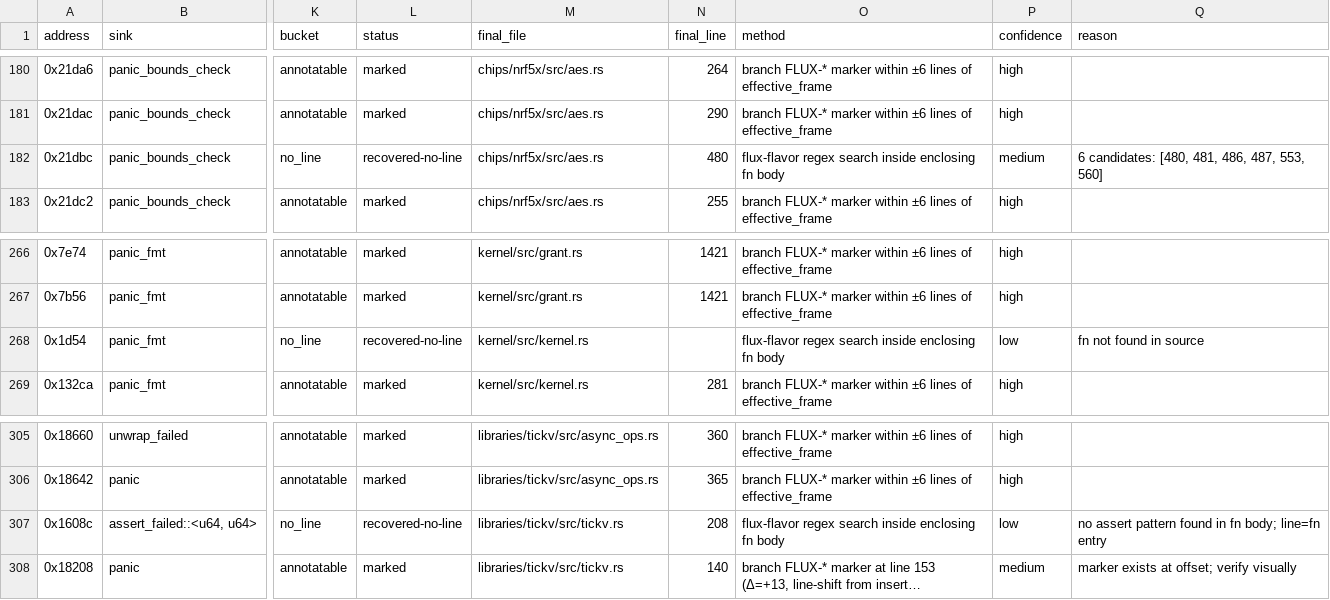
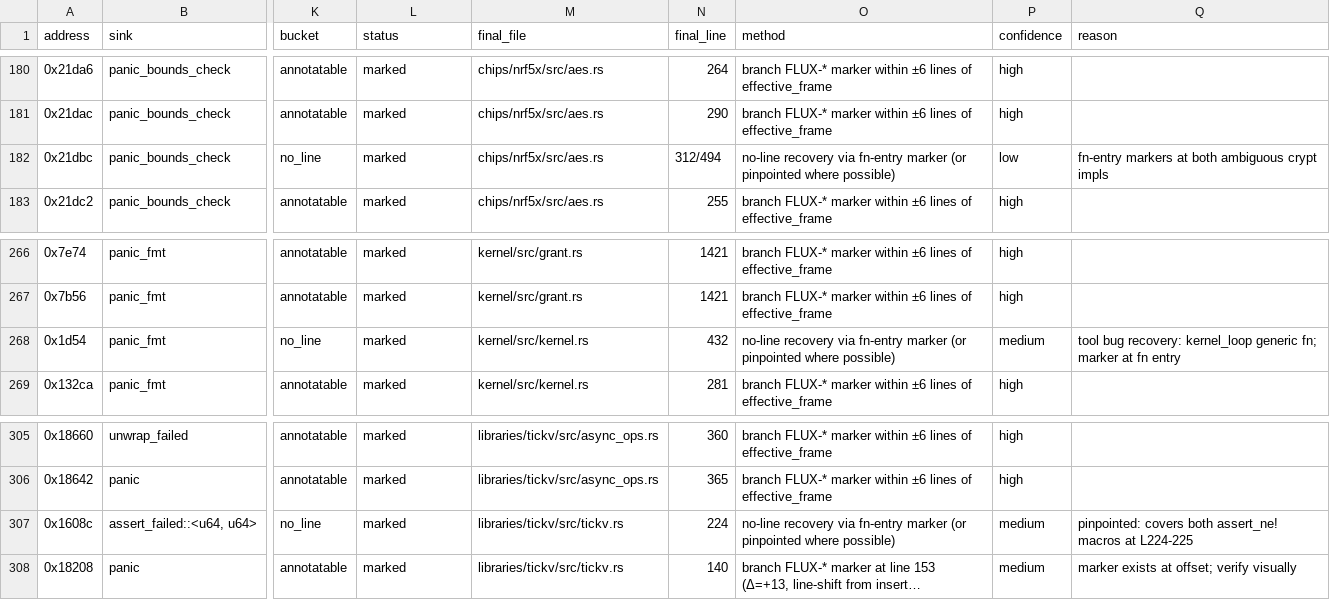
Before and after one commit to ninehusky/tock, a CSV file: tools/panic_ledger.csv, drawn as a sheet; only a part is shown, gaps mark what is left out; long unchanged cells end in …; the diff covers the shown part only; the diff names each change by its address in the sheet, - before the commit and + after, or states it on an @@ line.

```diff
--- a/tools/panic_ledger.csv
+++ b/tools/panic_ledger.csv
-L182 (status): recovered-no-line
+L182 (status): marked
-N182 (final_line): 480
+N182 (final_line): 312/494
-O182 (method): flux-flavor regex search inside enclosing fn body
+O182 (method): no-line recovery via fn-entry marker (or pinpointed where possible)
-P182 (confidence): medium
+P182 (confidence): low
-Q182 (reason): 6 candidates: [480, 481, 486, 487, 553, 560]
+Q182 (reason): fn-entry markers at both ambiguous crypt impls
-L268 (status): recovered-no-line
+L268 (status): marked
-N268 (final_line): (empty)
+N268 (final_line): 432
-O268 (method): flux-flavor regex search inside enclosing fn body
+O268 (method): no-line recovery via fn-entry marker (or pinpointed where possible)
-P268 (confidence): low
+P268 (confidence): medium
-Q268 (reason): fn not found in source
+Q268 (reason): tool bug recovery: kernel_loop generic fn; marker at fn entry
-L307 (status): recovered-no-line
+L307 (status): marked
-N307 (final_line): 208
+N307 (final_line): 224
-O307 (method): flux-flavor regex search inside enclosing fn body
+O307 (method): no-line recovery via fn-entry marker (or pinpointed where possible)
-P307 (confidence): low
+P307 (confidence): medium
-Q307 (reason): no assert pattern found in fn body; line=fn entry
+Q307 (reason): pinpointed: covers both assert_ne! macros at L224-225
```
Also changed, not shown: 93 edited cells elsewhere in this file, 15 other files.
